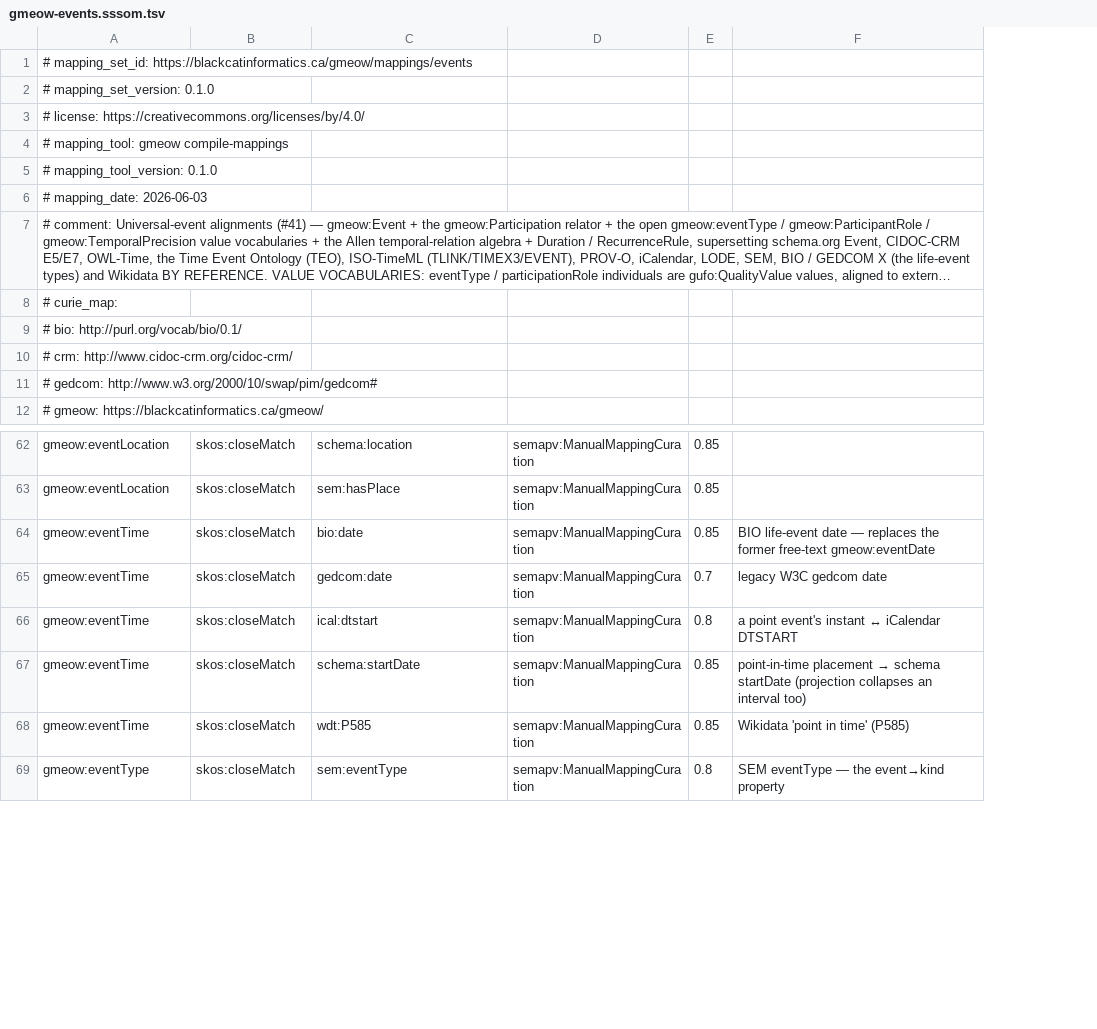
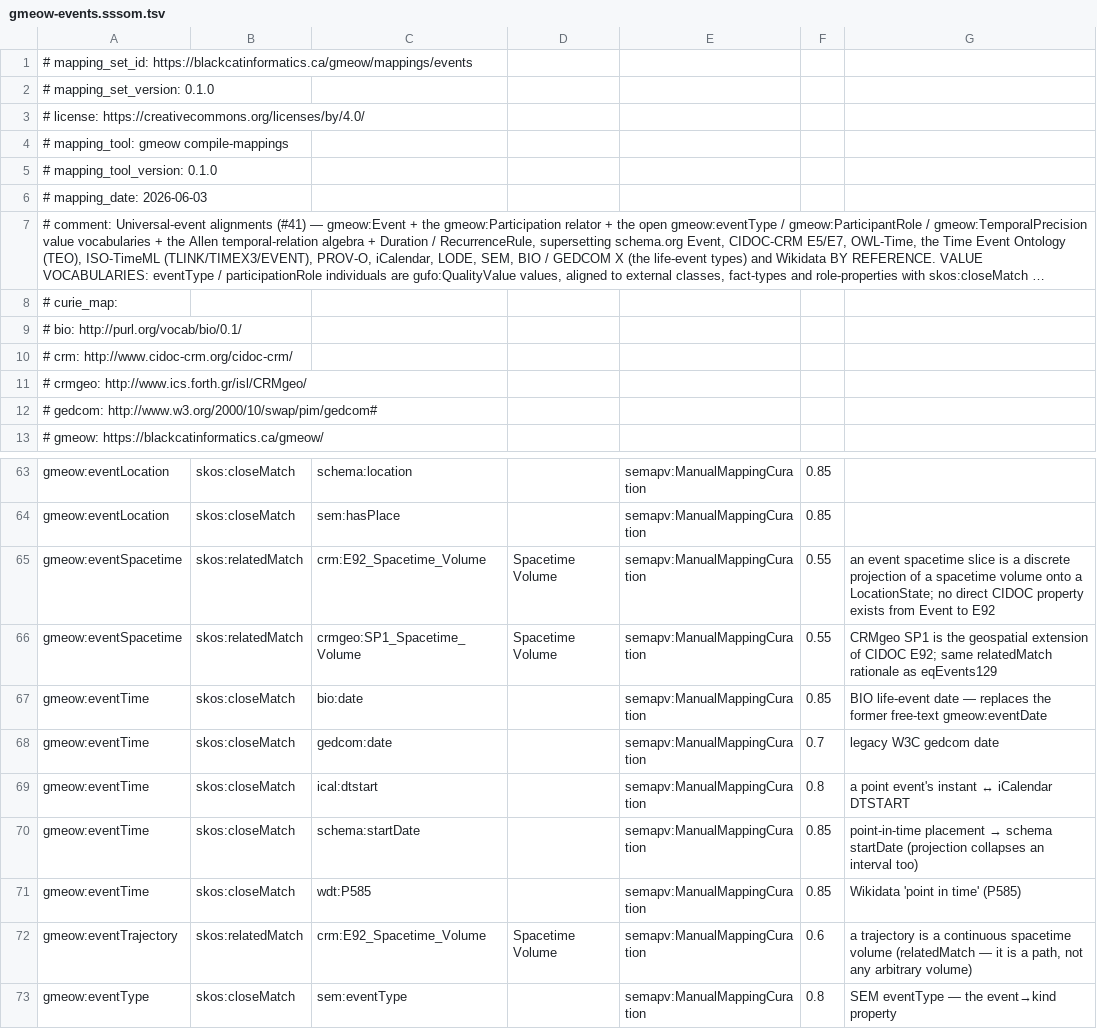
Before and after one commit to Blackcat-Informatics/gmeow-ontology, a TSV file: mappings/gmeow-events.sssom.tsv, drawn as a sheet; only a part is shown, gaps mark what is left out; long unchanged cells end in …; the diff names each change by its address in the sheet, - before the commit and + after, or states it on an @@ line.

Commit message:
feat: add eventTrajectory, eventSpacetime, and CIDOC E92/CRMgeo SP1 alignment (#106) (#178)
Principle 4 (canonical source) + Principle 5 (maximal bridging by reference) +
Principle 9 (co-equal, no overtyping) + Principle 11 (frame-relativity) +
Principle 12 (compute outside the logic):

- ontology/modules/events.ttl: mint gmeow:eventTrajectory (Event→Trajectory)
  and gmeow:eventSpacetime (Event→LocationState). Both are non-functional,
  orthogonal, and additive — no event-core rework.
- mapping-dsl/equivalences/places.ttl: align LocationState→CIDOC E92
  Spacetime Volume and CRMgeo SP1 Spacetime Volume (closeMatch); Trajectory→
  E92 (relatedMatch — a trajectory is a path, not any arbitrary volume).
- mapping-dsl/equivalences/events.ttl: align eventTrajectory and eventSpacetime
  to CIDOC E92 / CRMgeo SP1 (relatedMatch); add crmgeo prefix.
- tests/test_events.py: add structural guards for eventTrajectory,
  eventSpacetime, and orthogonality from eventLocation / eventInterval.
- tests/fixtures/coverage/events.ttl: add virtual-location event (webinar),
  moving event with trajectory + spacetime slices (parade), and celestial
  event (eclipse) to exercise the full Location superset.
- Regenerated mapping artifacts (make compile-mappings) and export artifacts
  (make export). Full gate (make check) passes.

Note: stateOf / trajectoryOf range over gmeow:Entity (Endurant), which is
disjoint from gufo:Event, so fixture examples omit those back-links on event-
associated LocationStates/Trajectories — the event→slice linkage is carried
by eventSpacetime / eventTrajectory alone.

```diff
--- a/mappings/gmeow-events.sssom.tsv
+++ b/mappings/gmeow-events.sssom.tsv
+column D, empty
+row 11: # crmgeo: http://www.ics.forth.gr/isl/CRMgeo/
+row 65: gmeow:eventSpacetime | skos:relatedMatch | crm:E92_Spacetime_Volume | Spacetime Volume | semapv:ManualMappingCuration | 0.55 | an event spacetime slice is a discrete projection of a spacetime volume onto a LocationState; no direct CIDOC property exists from Event to E92
+row 66: gmeow:eventSpacetime | skos:relatedMatch | crmgeo:SP1_Spacetime_Volume | Spacetime Volume | semapv:ManualMappingCuration | 0.55 | CRMgeo SP1 is the geospatial extension of CIDOC E92; same relatedMatch rationale as eqEvents129
+row 72: gmeow:eventTrajectory | skos:relatedMatch | crm:E92_Spacetime_Volume | Spacetime Volume | semapv:ManualMappingCuration | 0.6 | a trajectory is a continuous spacetime volume (relatedMatch — it is a path, not any arbitrary volume)
```
Also changed, not shown: mappings/gmeow-places.sssom.tsv, 6 other files.
